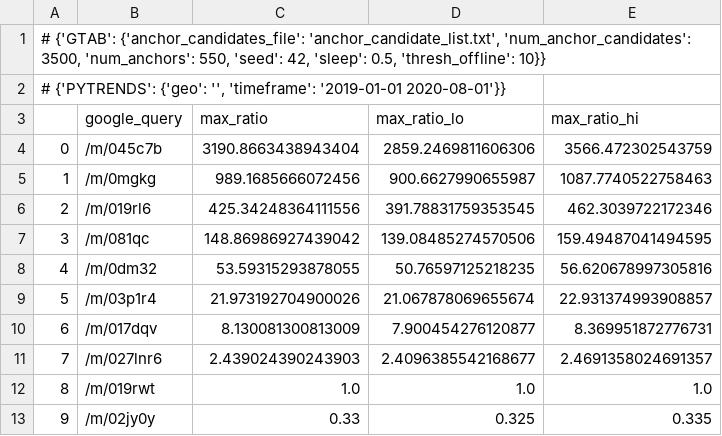
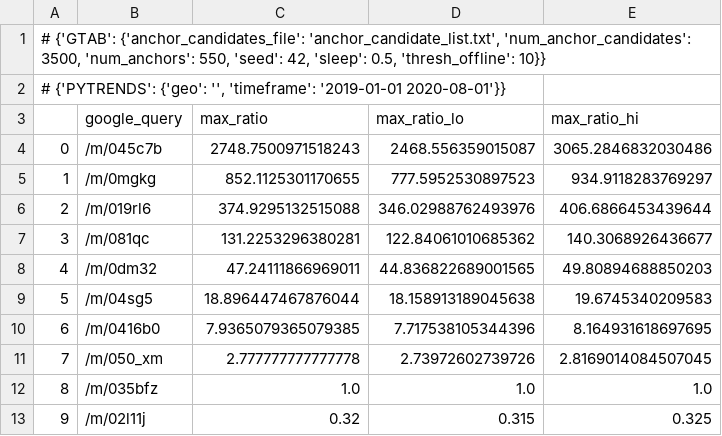
Before and after one commit to epfl-dlab/GoogleTrendsAnchorBank, a TSV file: gtab/output/google_anchorbanks/google_anchorbank_geo=_timeframe=2019-01-01 2020-08-01.tsv, drawn as a sheet; only a part is shown; the diff covers the shown part only.

Commit message:
1. Added plaintext hi-traffic keywords. 2. Two new anchorbanks (global and IT for 2019-01-01 2020-08-01).

```diff
--- a/gtab/output/google_anchorbanks/google_anchorbank_geo=_timeframe=2019-01-01 2020-08-01.tsv
+++ b/gtab/output/google_anchorbanks/google_anchorbank_geo=_timeframe=2019-01-01 2020-08-01.tsv
@@ -3,11 +3,11 @@
 	google_query	max_ratio	max_ratio_lo	max_ratio_hi
-0	/m/045c7b	3190.8663438943404	2859.2469811606306	3566.472302543759
-1	/m/0mgkg	989.1685666072456	900.6627990655987	1087.7740522758463
-2	/m/019rl6	425.34248364111556	391.78831759353545	462.3039722172346
-3	/m/081qc	148.86986927439042	139.08485274570506	159.49487041494595
-4	/m/0dm32	53.59315293878055	50.76597125218235	56.620678997305816
-5	/m/03p1r4	21.973192704900026	21.067878069655674	22.931374993908857
-6	/m/017dqv	8.130081300813009	7.900454276120877	8.369951872776731
-7	/m/027lnr6	2.439024390243903	2.4096385542168677	2.4691358024691357
-8	/m/019rwt	1.0	1.0	1.0
-9	/m/02jy0y	0.33	0.325	0.335
+0	/m/045c7b	2748.7500971518243	2468.556359015087	3065.2846832030486
+1	/m/0mgkg	852.1125301170655	777.5952530897523	934.9118283769297
+2	/m/019rl6	374.9295132515088	346.02988762493976	406.6866453439644
+3	/m/081qc	131.2253296380281	122.84061010685362	140.3068926436677
+4	/m/0dm32	47.24111866969011	44.836822689001565	49.80894688850203
+5	/m/04sg5	18.896447467876044	18.158913189045638	19.6745340209583
+6	/m/0416b0	7.9365079365079385	7.717538105344396	8.164931618697695
+7	/m/050_xm	2.777777777777778	2.73972602739726	2.8169014084507045
+8	/m/035bfz	1.0	1.0	1.0
+9	/m/02l11j	0.32	0.315	0.325
```
Also changed, not shown: 12 edited cells elsewhere in this file, 12 other files.
